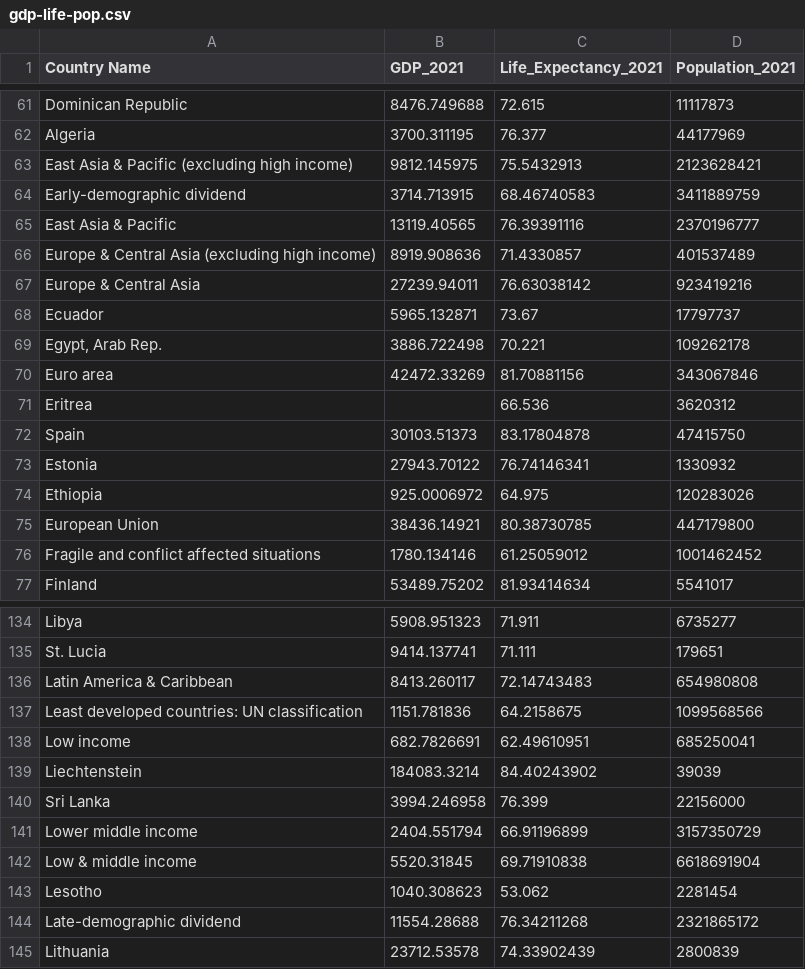
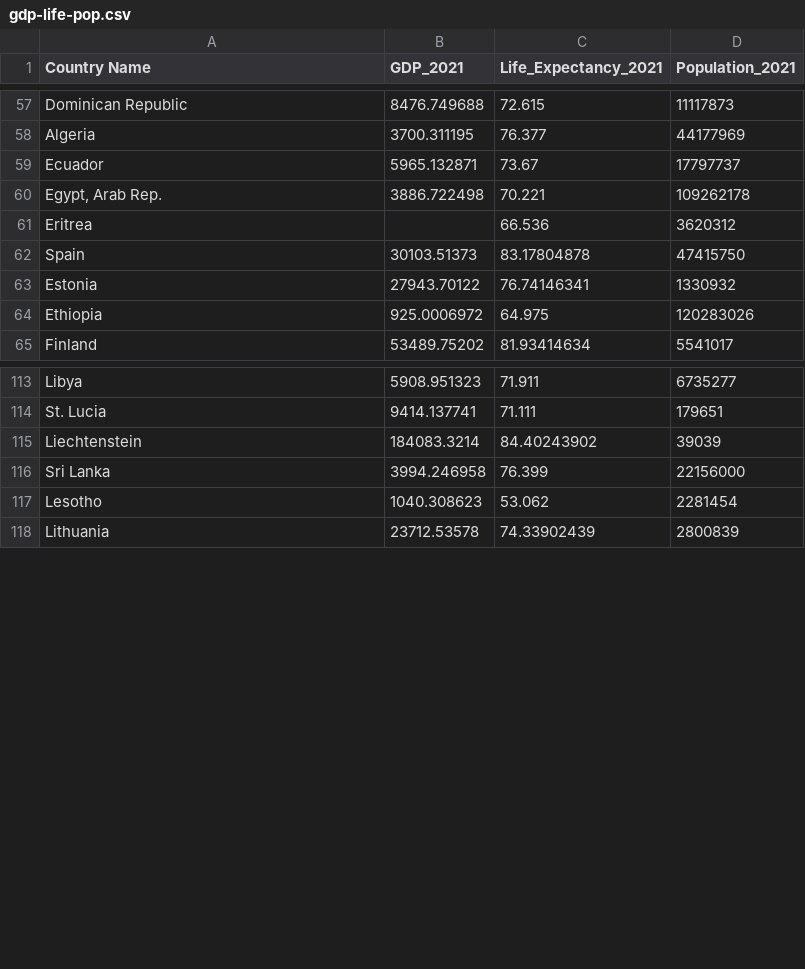
Before and after one commit to sandeepmj/datasets, a CSV file: gdp-life-pop.csv, drawn as a sheet; only a part is shown, gaps mark what is left out; the diff covers the shown part only.

Commit message:
removed groups

```diff
--- a/gdp-life-pop.csv
+++ b/gdp-life-pop.csv
@@ -62,10 +58,4 @@ Dominican Republic,8476.749688,72.615,11117873
 Algeria,3700.311195,76.377,44177969
-East Asia & Pacific (excluding high income),9812.145975,75.5432913,2123628421
-Early-demographic dividend,3714.713915,68.46740583,3411889759
-East Asia & Pacific,13119.40565,76.39391116,2370196777
-Europe & Central Asia (excluding high income),8919.908636,71.4330857,401537489
-Europe & Central Asia,27239.94011,76.63038142,923419216
 Ecuador,5965.132871,73.67,17797737
 "Egypt, Arab Rep.",3886.722498,70.221,109262178
-Euro area,42472.33269,81.70881156,343067846
 Eritrea,,66.536,3620312
@@ -74,4 +64,2 @@ Estonia,27943.70122,76.74146341,1330932
 Ethiopia,925.0006972,64.975,120283026
-European Union,38436.14921,80.38730785,447179800
-Fragile and conflict affected situations,1780.134146,61.25059012,1001462452
 Finland,53489.75202,81.93414634,5541017
@@ -135,11 +114,5 @@ Libya,5908.951323,71.911,6735277
 St. Lucia,9414.137741,71.111,179651
-Latin America & Caribbean,8413.260117,72.14743483,654980808
-Least developed countries: UN classification,1151.781836,64.2158675,1099568566
-Low income,682.7826691,62.49610951,685250041
 Liechtenstein,184083.3214,84.40243902,39039
 Sri Lanka,3994.246958,76.399,22156000
-Lower middle income,2404.551794,66.91196899,3157350729
-Low & middle income,5520.31845,69.71910838,6618691904
 Lesotho,1040.308623,53.062,2281454
-Late-demographic dividend,11554.28688,76.34211268,2321865172
 Lithuania,23712.53578,74.33902439,2800839
```
Also changed, not shown: 31 removed rows elsewhere in this file.
